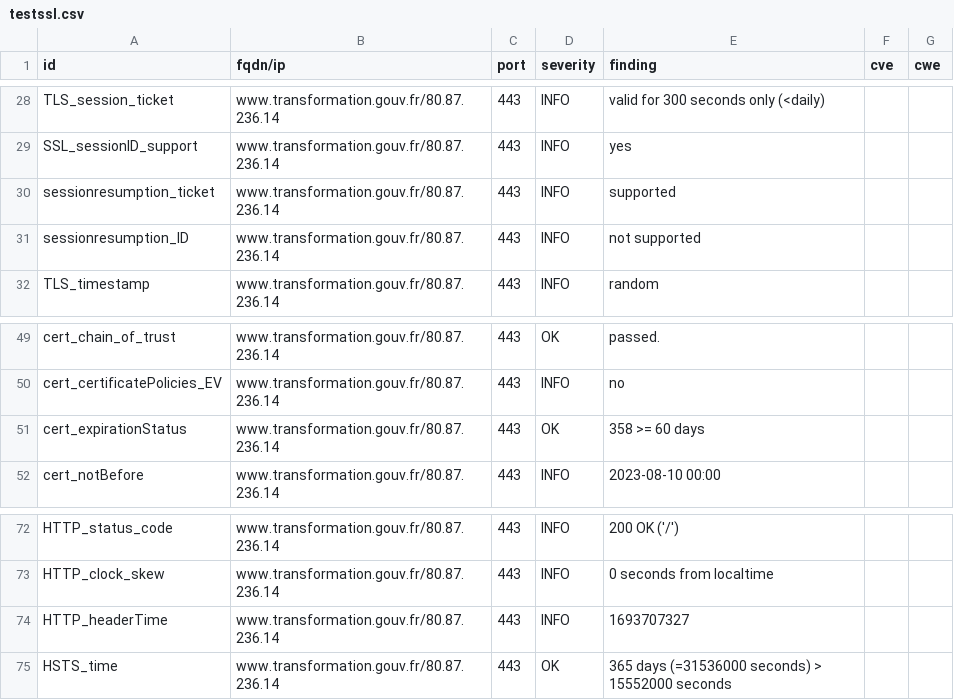
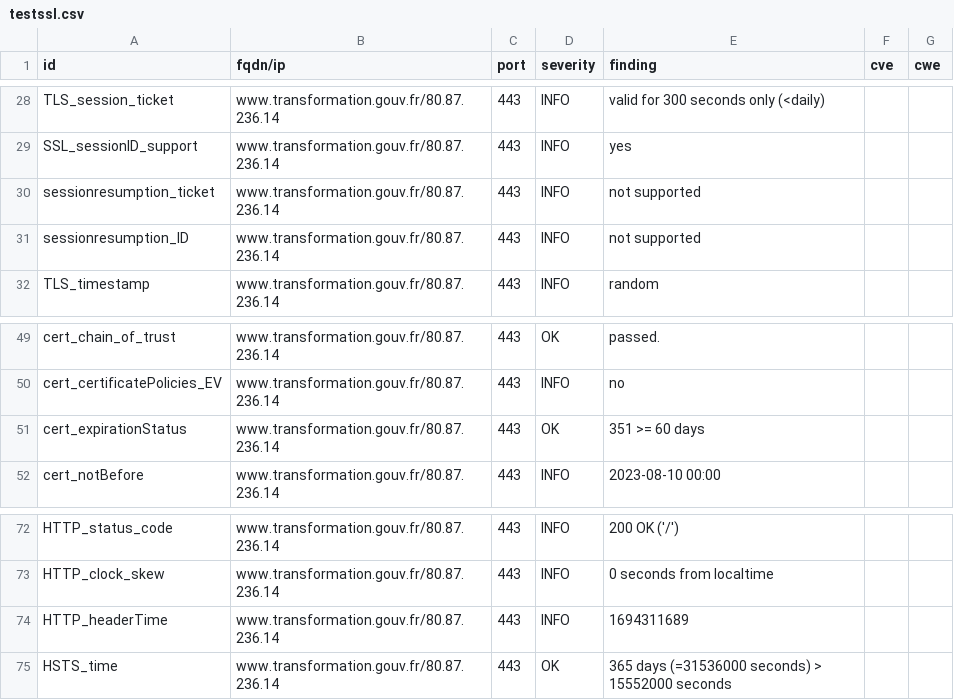
Before and after one commit to SIRCOM-BATN/dashlord, a CSV file: results/aHR0cHM6Ly93d3cudHJhbnNmb3JtYXRpb24uZ291di5mcg==/testssl.csv, drawn as a sheet; only a part is shown, gaps mark what is left out.

```diff
--- a/results/aHR0cHM6Ly93d3cudHJhbnNmb3JtYXRpb24uZ291di5mcg==/testssl.csv
+++ b/results/aHR0cHM6Ly93d3cudHJhbnNmb3JtYXRpb24uZ291di5mcg==/testssl.csv
@@ -29,3 +29,3 @@
 "SSL_sessionID_support","www.transformation.gouv.fr/80.87.236.14","443","INFO","yes","",""
-"sessionresumption_ticket","www.transformation.gouv.fr/80.87.236.14","443","INFO","supported","",""
+"sessionresumption_ticket","www.transformation.gouv.fr/80.87.236.14","443","INFO","not supported","",""
 "sessionresumption_ID","www.transformation.gouv.fr/80.87.236.14","443","INFO","not supported","",""
@@ -50,3 +50,3 @@
 "cert_certificatePolicies_EV","www.transformation.gouv.fr/80.87.236.14","443","INFO","no","",""
-"cert_expirationStatus","www.transformation.gouv.fr/80.87.236.14","443","OK","358 >= 60 days","",""
+"cert_expirationStatus","www.transformation.gouv.fr/80.87.236.14","443","OK","351 >= 60 days","",""
 "cert_notBefore","www.transformation.gouv.fr/80.87.236.14","443","INFO","2023-08-10 00:00","",""
@@ -73,3 +73,3 @@
 "HTTP_clock_skew","www.transformation.gouv.fr/80.87.236.14","443","INFO","0 seconds from localtime","",""
-"HTTP_headerTime","www.transformation.gouv.fr/80.87.236.14","443","INFO","1693707327","",""
+"HTTP_headerTime","www.transformation.gouv.fr/80.87.236.14","443","INFO","1694311689","",""
 "HSTS_time","www.transformation.gouv.fr/80.87.236.14","443","OK","365 days (=31536000 seconds) > 15552000 seconds","",""
```
Also changed, not shown: 15 other files.
